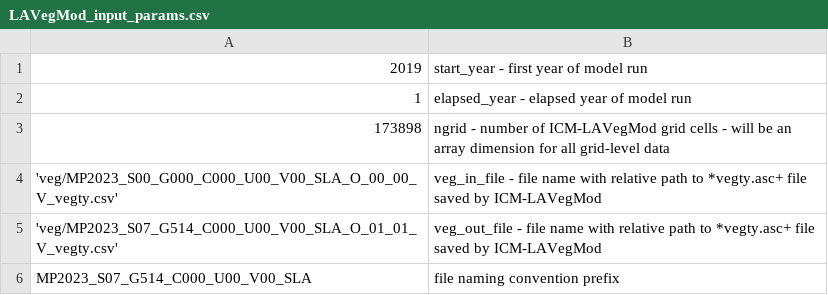
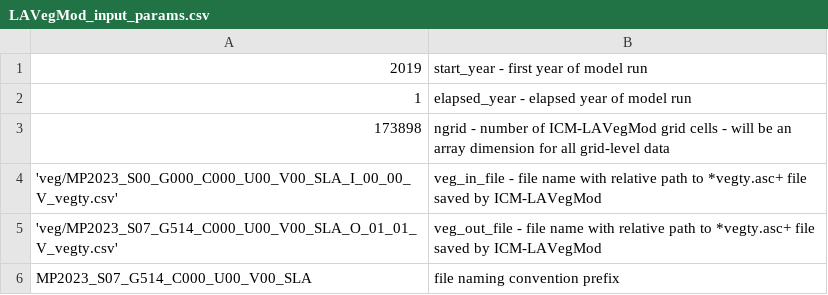
Before and after one commit to CPRA-MP/ICM_LAVegMod, a CSV file: LAVegMod_input_params.csv, drawn as a sheet.

Commit message:
Update LAVegMod_input_params.csv
ICM-20 corrected initial conditions filename

```diff
--- a/LAVegMod_input_params.csv
+++ b/LAVegMod_input_params.csv
@@ -3,3 +3,3 @@
 173898, ngrid - number of ICM-LAVegMod grid cells - will be an array dimension for all grid-level data
-'veg/MP2023_S00_G000_C000_U00_V00_SLA_O_00_00_V_vegty.csv', veg_in_file - file name with relative path to *vegty.asc+ file saved by ICM-LAVegMod
+'veg/MP2023_S00_G000_C000_U00_V00_SLA_I_00_00_V_vegty.csv', veg_in_file - file name with relative path to *vegty.asc+ file saved by ICM-LAVegMod
 'veg/MP2023_S07_G514_C000_U00_V00_SLA_O_01_01_V_vegty.csv', veg_out_file - file name with relative path to *vegty.asc+ file saved by ICM-LAVegMod
```
